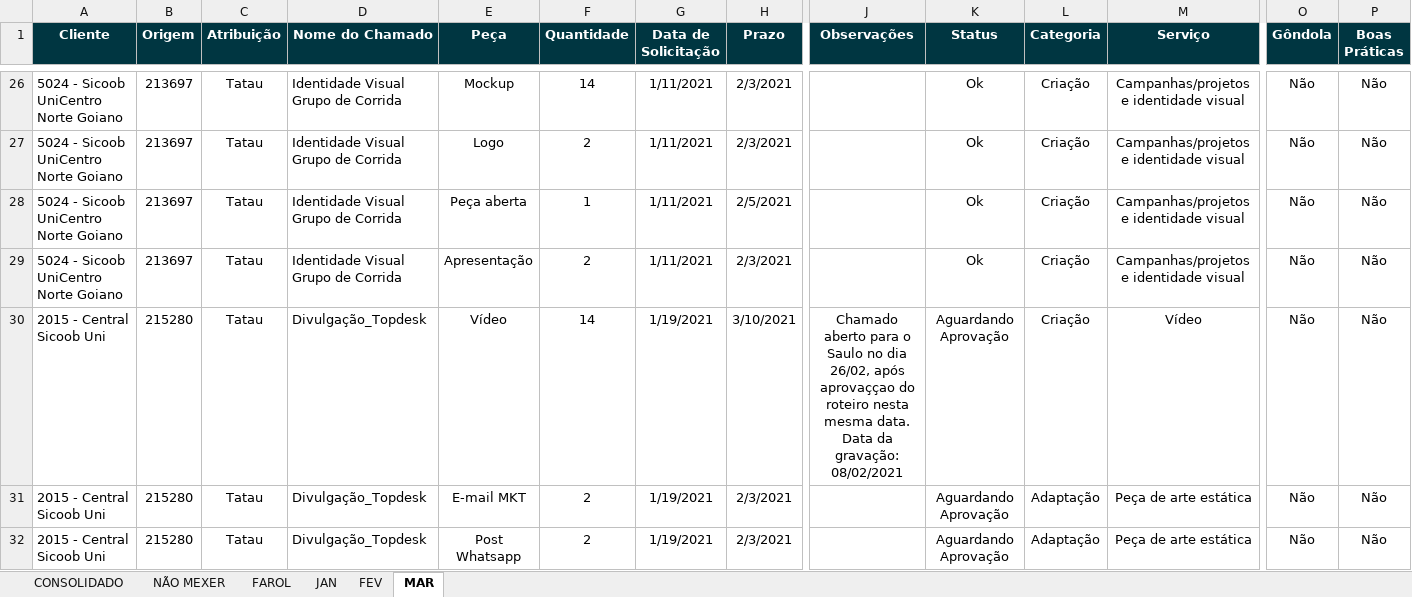
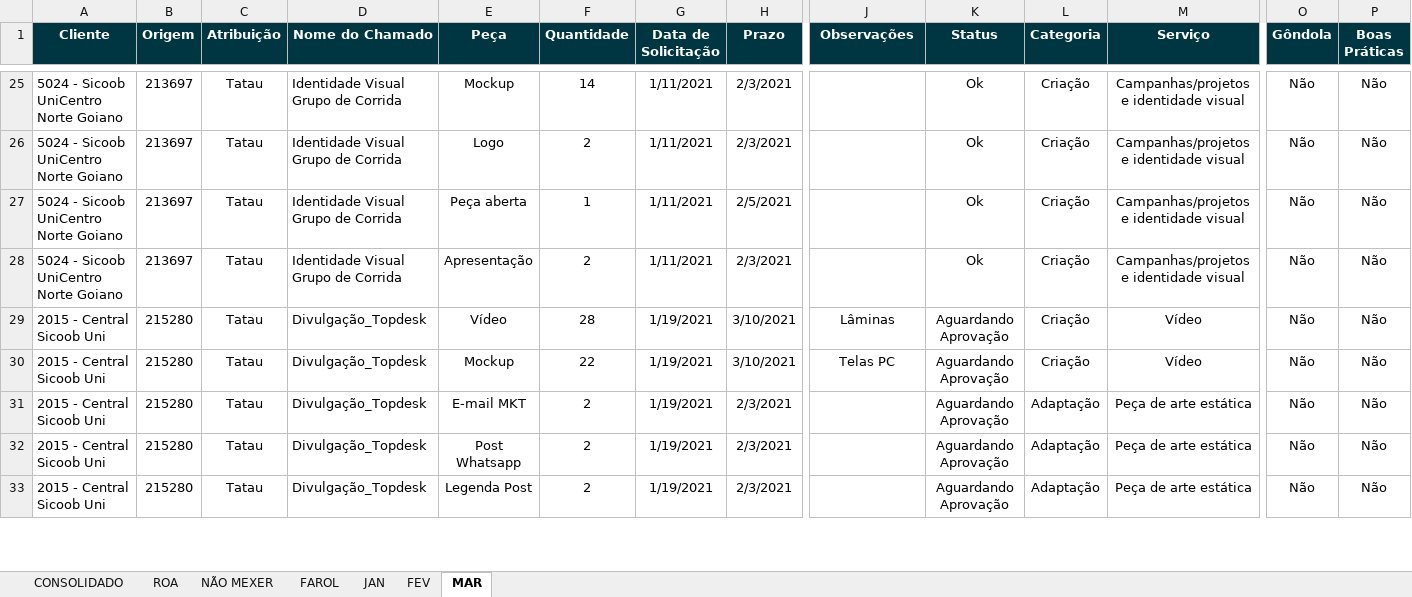
Before and after one commit to uni-marketing/Repository, an Excel workbook: PAUTA INSTITUCIONAL - 2021.xlsm, sheet MAR, drawn as a sheet; only a part is shown, gaps mark what is left out; the shorter side is filled out with more unchanged rows; values as stored, in another font and other column widths than the file's, no borders; conditional formats and table styles not drawn; addresses are those after the commit; rows hold the shown columns only; the diff covers the shown part only; the diff names each change by its address in the sheet, - before the commit and + after, or states it on an @@ line.

```diff
--- a/PAUTA INSTITUCIONAL - 2021.xlsm (sheet MAR)
+++ b/PAUTA INSTITUCIONAL - 2021.xlsm (sheet MAR)
+sheet tab: ROA
-F29 (Quantidade): 14
+F29 (Quantidade): 28
-J29 (Observações): Chamado aberto para o Saulo no dia 26/02, após aprovaççao do roteiro nesta mesma data. Data da gravação: 08/02/2021
+J29 (Observações): Lâminas
+row 30: 2015 - Central Sicoob Uni | 215280 | Tatau | Divulgação_Topdesk | Mockup | 22 | 1/19/2021 | 3/10/2021 | Telas PC | Aguardando Aprovação | Criação | Vídeo | Não | Não
```
Also changed, not shown: 26 added rows, 3 removed rows and 36 edited cells elsewhere in this sheet, sheet CONSOLIDADO, sheet NÃO MEXER.
